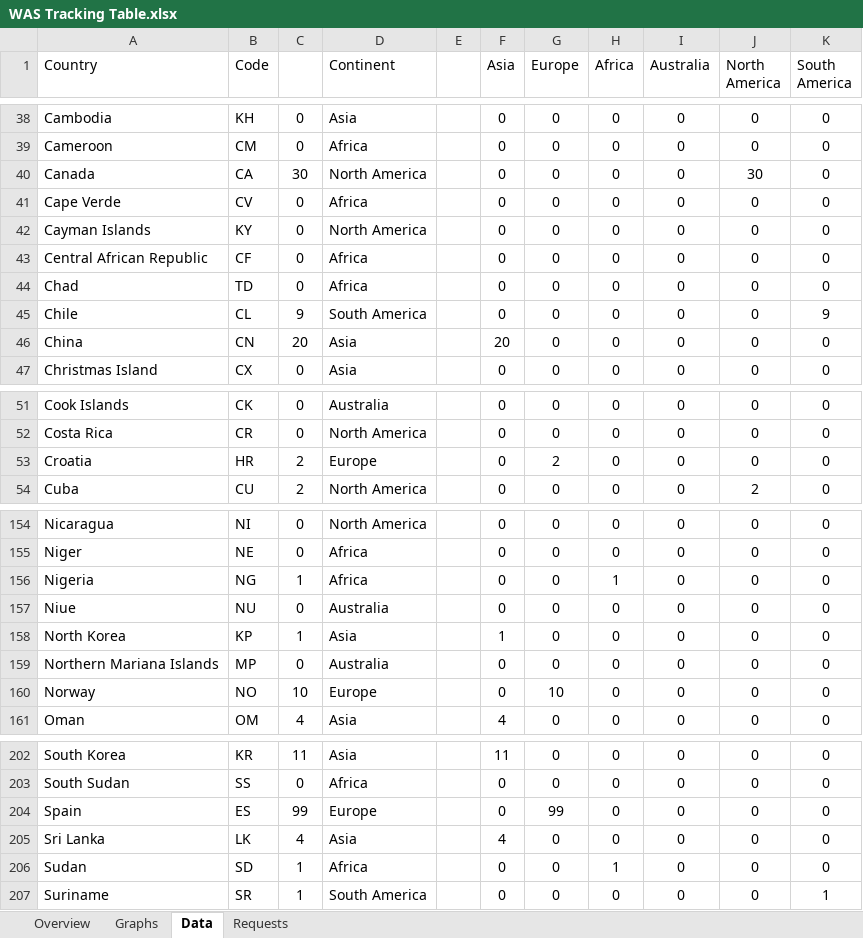
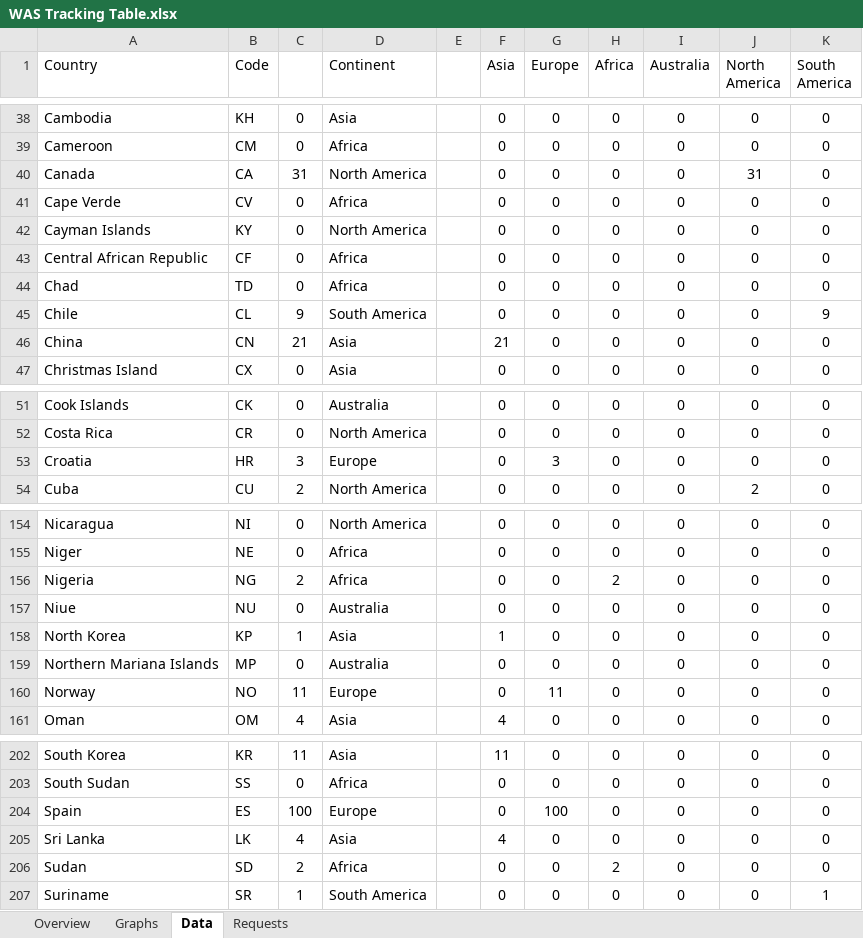
Before and after one commit to RvP93/WorldAirlinersSet, an Excel workbook: documentation/WAS Tracking Table.xlsx, sheet Data, drawn as a sheet; only a part is shown, gaps mark what is left out; values as stored, in another font and other column widths than the file's, no borders; charts and pictures not drawn; the diff covers the shown part only; the diff names each change by its address in the sheet, - before the commit and + after, or states it on an @@ line.

```diff
--- a/documentation/WAS Tracking Table.xlsx (sheet Data)
+++ b/documentation/WAS Tracking Table.xlsx (sheet Data)
-C40: 30
+C40: 31
-J40 (North America): 30
+J40 (North America): 31
-C46: 20
+C46: 21
-F46 (Asia): 20
+F46 (Asia): 21
-C53: 2
+C53: 3
-G53 (Europe): 2
+G53 (Europe): 3
-C156: 1
+C156: 2
-H156 (Africa): 1
+H156 (Africa): 2
-C160: 10
+C160: 11
-G160 (Europe): 10
+G160 (Europe): 11
-C204: 99
+C204: 100
-G204 (Europe): 99
+G204 (Europe): 100
-C206: 1
+C206: 2
-H206 (Africa): 1
+H206 (Africa): 2
```
Also changed, not shown: 1 added row, 1 removed row and 46 edited cells elsewhere in this sheet, sheet Overview, sheet Requests, sheet Graphs, charts or pictures, 51 other files.
